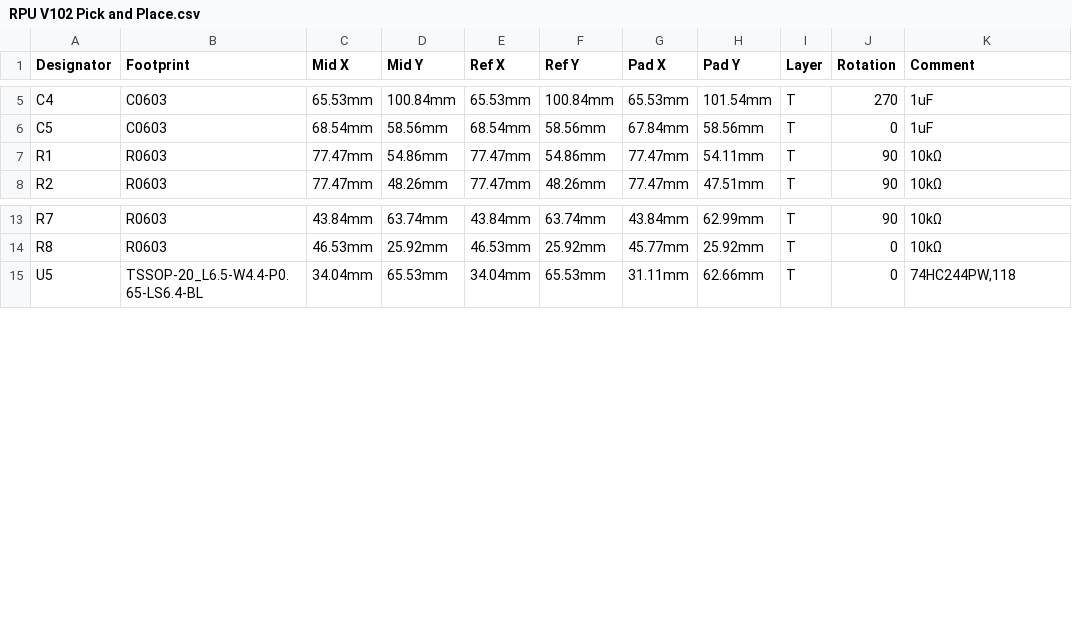
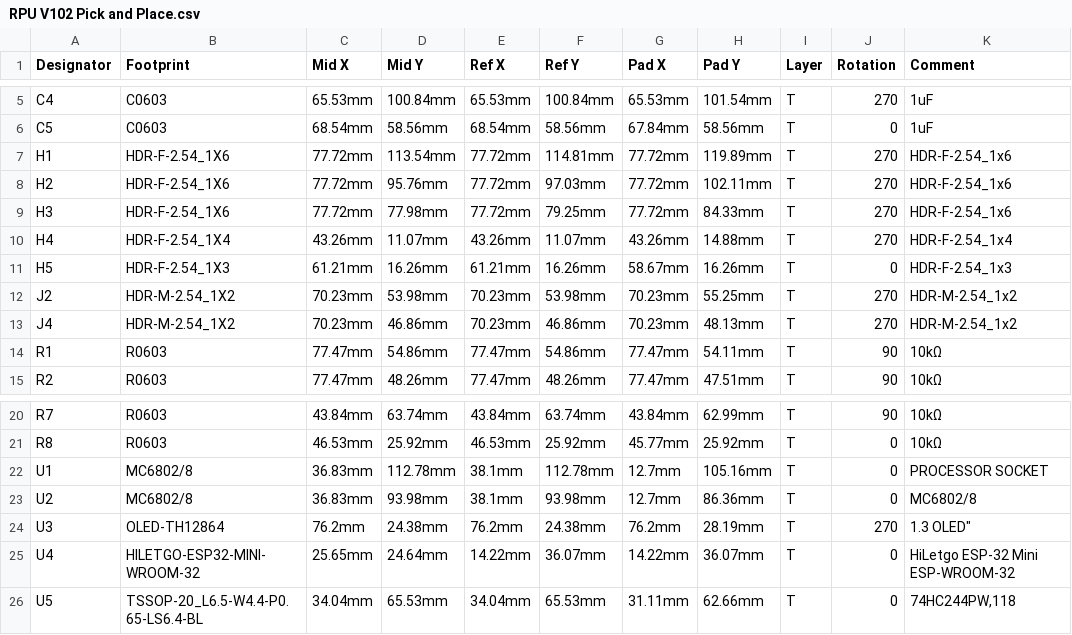
Before and after one commit to RetroPinUpgrade/ExampleMachine, a CSV file: Schematics/RPU V102 Pick and Place.csv, drawn as a sheet; only a part is shown, gaps mark what is left out; the diff names each change by its address in the sheet, - before the commit and + after, or states it on an @@ line.

```diff
--- a/Schematics/RPU V102 Pick and Place.csv
+++ b/Schematics/RPU V102 Pick and Place.csv
+row 7: H1 | HDR-F-2.54_1X6 | 77.72mm | 113.54mm | 77.72mm | 114.81mm | 77.72mm | 119.89mm | T | 270 | HDR-F-2.54_1x6
+row 8: H2 | HDR-F-2.54_1X6 | 77.72mm | 95.76mm | 77.72mm | 97.03mm | 77.72mm | 102.11mm | T | 270 | HDR-F-2.54_1x6
+row 9: H3 | HDR-F-2.54_1X6 | 77.72mm | 77.98mm | 77.72mm | 79.25mm | 77.72mm | 84.33mm | T | 270 | HDR-F-2.54_1x6
+row 10: H4 | HDR-F-2.54_1X4 | 43.26mm | 11.07mm | 43.26mm | 11.07mm | 43.26mm | 14.88mm | T | 270 | HDR-F-2.54_1x4
+row 11: H5 | HDR-F-2.54_1X3 | 61.21mm | 16.26mm | 61.21mm | 16.26mm | 58.67mm | 16.26mm | T | 0 | HDR-F-2.54_1x3
+row 12: J2 | HDR-M-2.54_1X2 | 70.23mm | 53.98mm | 70.23mm | 53.98mm | 70.23mm | 55.25mm | T | 270 | HDR-M-2.54_1x2
+row 13: J4 | HDR-M-2.54_1X2 | 70.23mm | 46.86mm | 70.23mm | 46.86mm | 70.23mm | 48.13mm | T | 270 | HDR-M-2.54_1x2
+row 22: U1 | MC6802/8 | 36.83mm | 112.78mm | 38.1mm | 112.78mm | 12.7mm | 105.16mm | T | 0 | PROCESSOR SOCKET
+row 23: U2 | MC6802/8 | 36.83mm | 93.98mm | 38.1mm | 93.98mm | 12.7mm | 86.36mm | T | 0 | MC6802/8
+row 24: U3 | OLED-TH12864 | 76.2mm | 24.38mm | 76.2mm | 24.38mm | 76.2mm | 28.19mm | T | 270 | 1.3 OLED"
+row 25: U4 | HILETGO-ESP32-MINI-WROOM-32 | 25.65mm | 24.64mm | 14.22mm | 36.07mm | 14.22mm | 36.07mm | T | 0 | HiLetgo ESP-32 Mini ESP-WROOM-32
```
Also changed, not shown: Schematics/RPU V102 BOM.csv.
